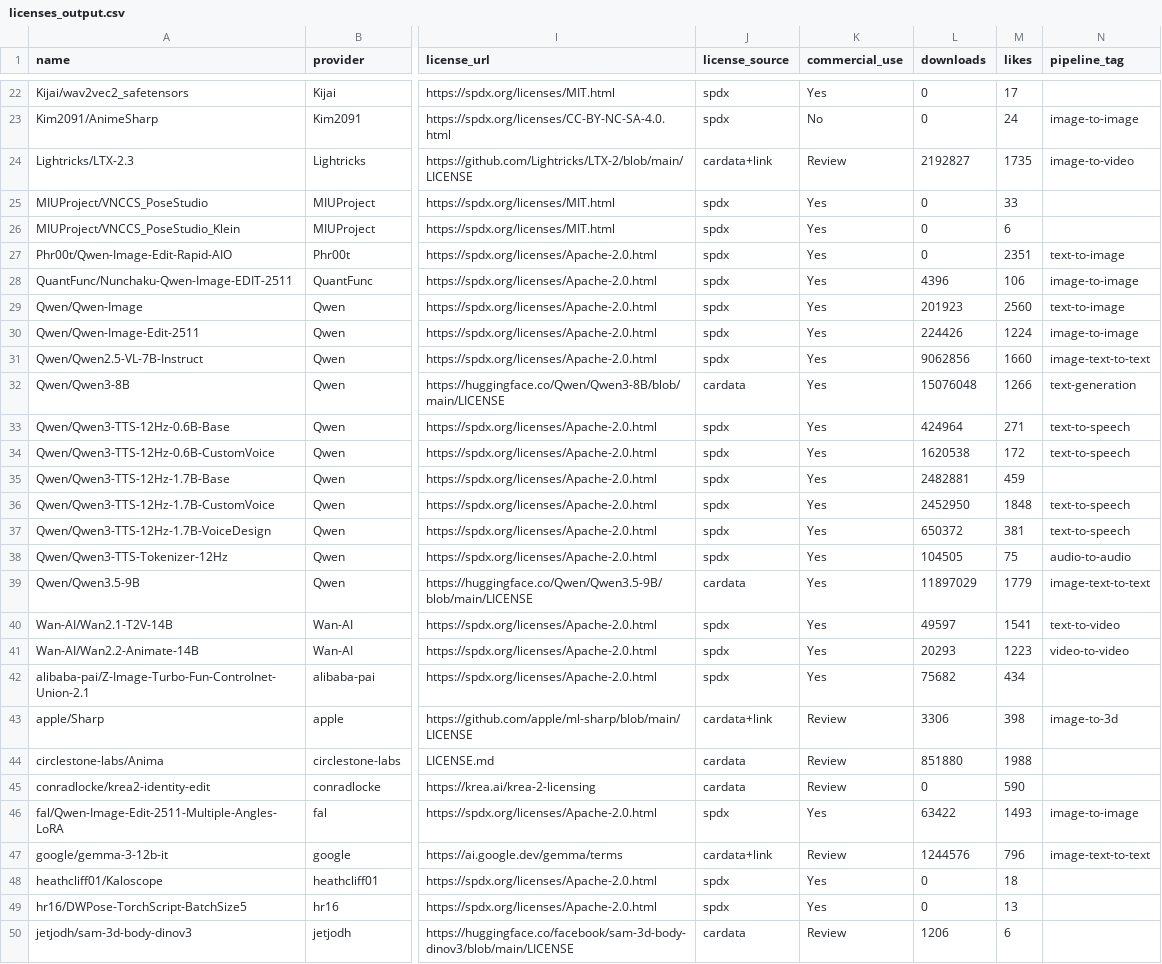
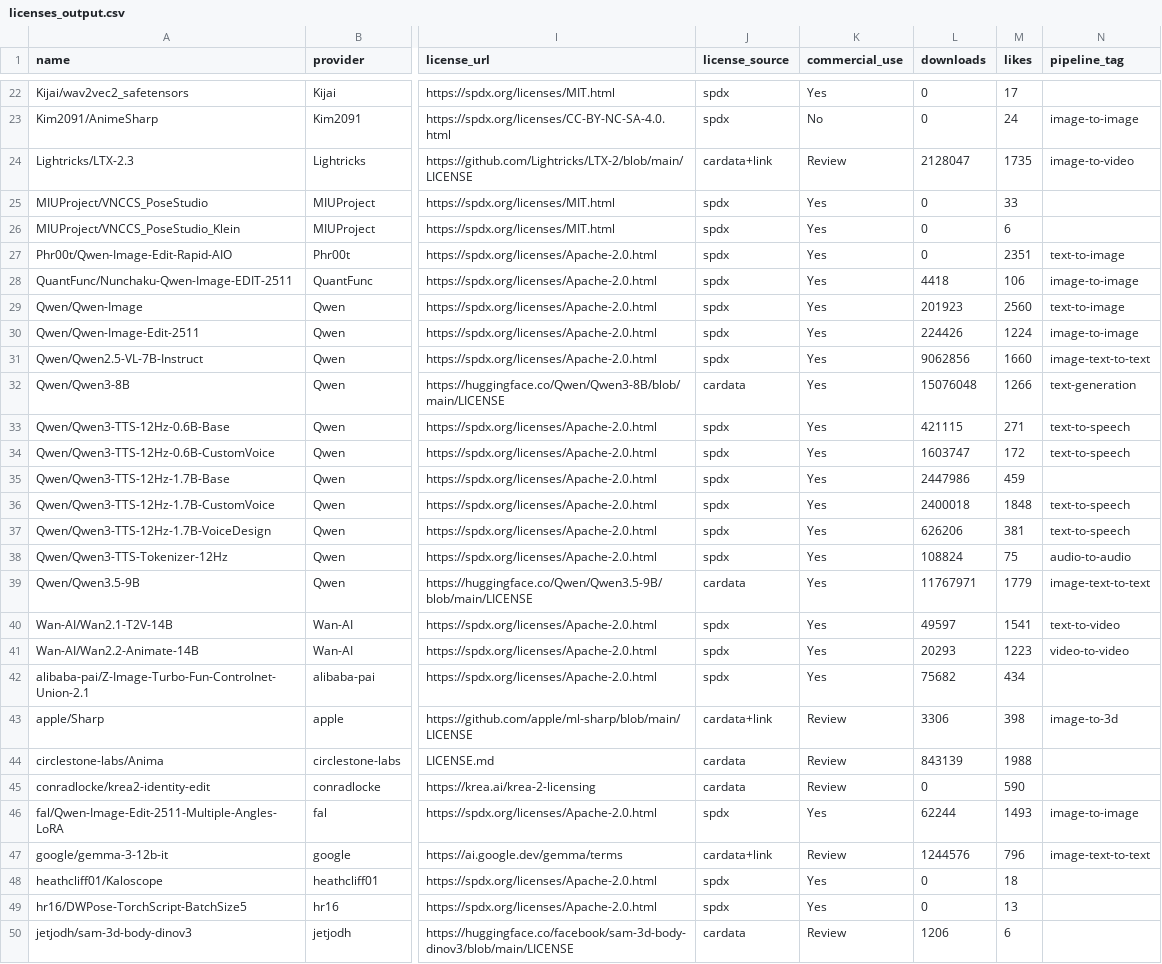
Before and after one commit to BradPita/Zaokaa-License-Database, a CSV file: data/licenses_output.csv, drawn as a sheet; only a part is shown, gaps mark what is left out; the diff covers the shown part only; the diff names each change by its address in the sheet, - before the commit and + after, or states it on an @@ line.

```diff
--- a/data/licenses_output.csv
+++ b/data/licenses_output.csv
-L24 (downloads): 2192827
+L24 (downloads): 2128047
-L28 (downloads): 4396
+L28 (downloads): 4418
-L33 (downloads): 424964
+L33 (downloads): 421115
-L34 (downloads): 1620538
+L34 (downloads): 1603747
-L35 (downloads): 2482881
+L35 (downloads): 2447986
-L36 (downloads): 2452950
+L36 (downloads): 2400018
-L37 (downloads): 650372
+L37 (downloads): 626206
-L38 (downloads): 104505
+L38 (downloads): 108824
-L39 (downloads): 11897029
+L39 (downloads): 11767971
-L44 (downloads): 851880
+L44 (downloads): 843139
-L46 (downloads): 63422
+L46 (downloads): 62244
```
Also changed, not shown: 10 edited cells elsewhere in this file, 4 other files.
